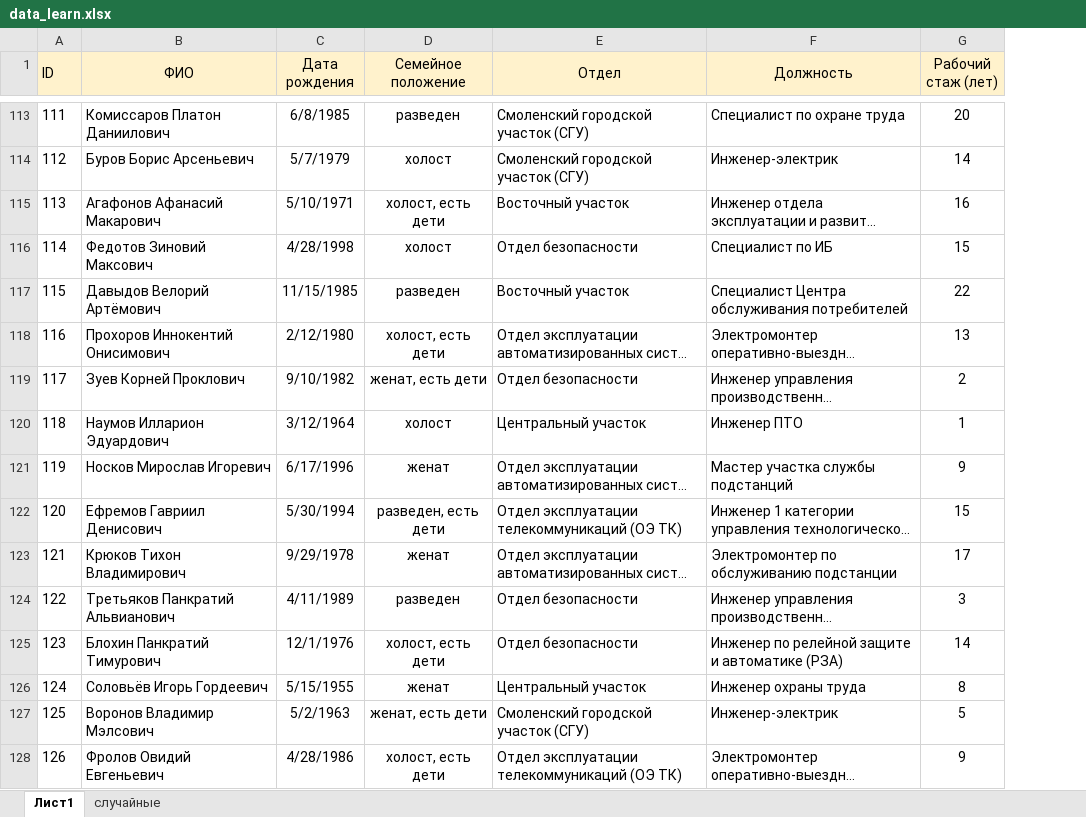
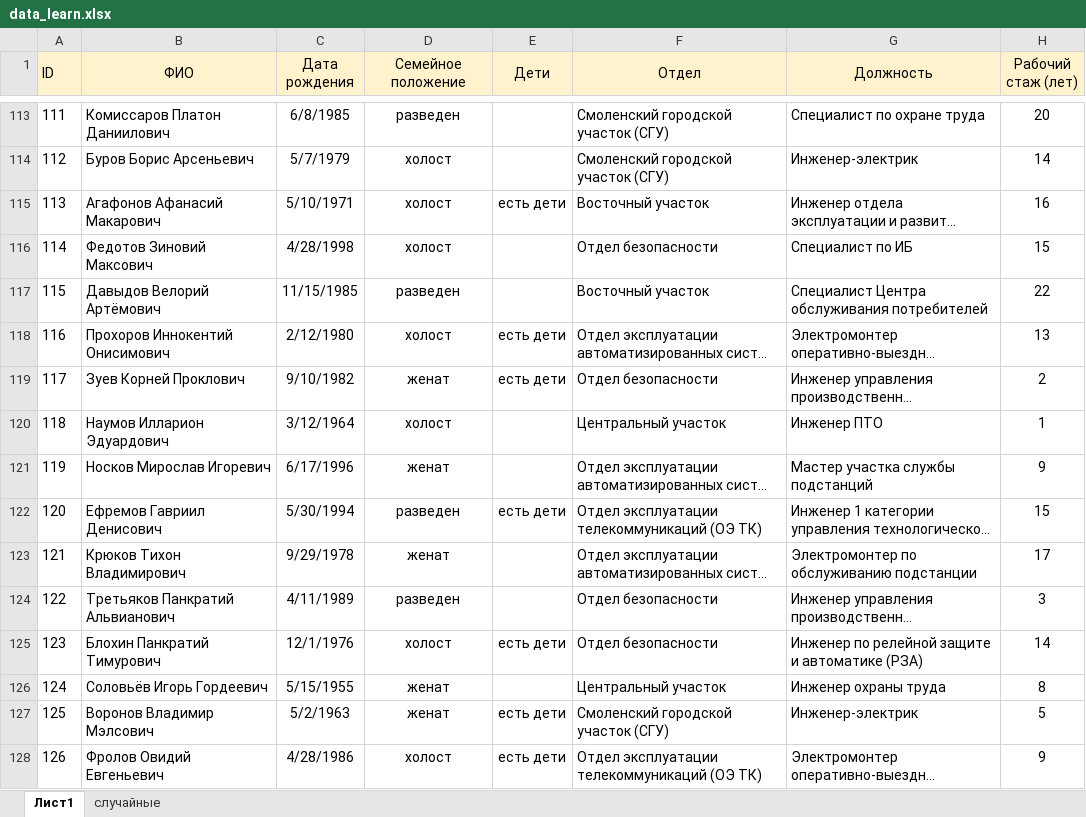
Before and after one commit to novahtml/magistr, an Excel workbook: data_learn.xlsx, sheet Лист1, drawn as a sheet; only a part is shown, gaps mark what is left out; long unchanged cells end in …; values as stored, in another font and other column widths than the file's, no borders; the diff covers the shown part only; the diff names each change by its address in the sheet, - before the commit and + after, or states it on an @@ line.

```diff
--- a/data_learn.xlsx (sheet Лист1)
+++ b/data_learn.xlsx (sheet Лист1)
+column E (Дети), rows 115-128: есть дети |  |  | есть дети | есть дети |  |  | есть дети |  |  | есть дети |  | есть дети | есть дети
-D115 (Семейное положение): холост, есть дети
+D115 (Семейное положение): холост
-D118 (Семейное положение): холост, есть дети
+D118 (Семейное положение): холост
-D119 (Семейное положение): женат, есть дети
+D119 (Семейное положение): женат
-D122 (Семейное положение): разведен, есть дети
+D122 (Семейное положение): разведен
-D125 (Семейное положение): холост, есть дети
+D125 (Семейное положение): холост
-D127 (Семейное положение): женат, есть дети
+D127 (Семейное положение): женат
-D128 (Семейное положение): холост, есть дети
+D128 (Семейное положение): холост
```
Also changed, not shown: 123 edited cells elsewhere in this sheet, 1 other file.
